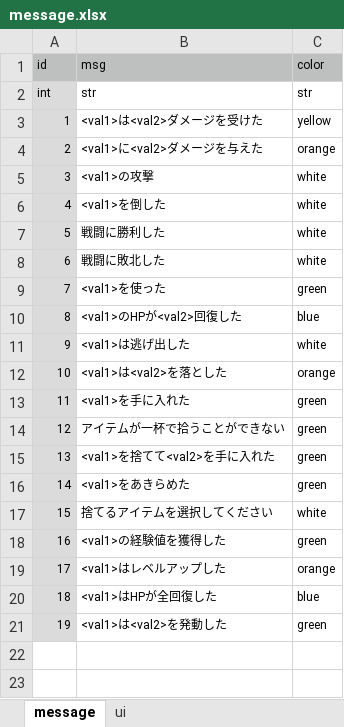
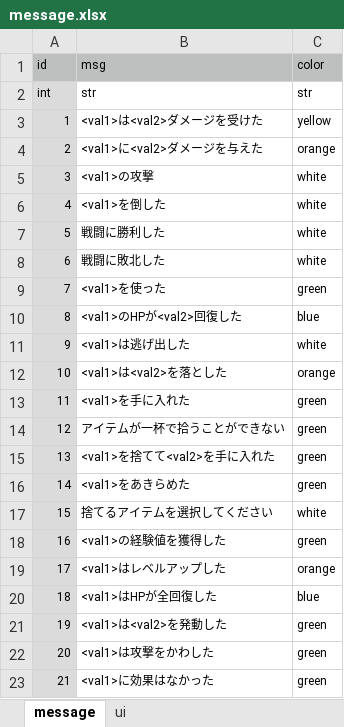
Before and after one commit to syun77/TournRPG, an Excel workbook: docs/message.xlsx, sheet message, drawn as a sheet; values as stored, in another font and other column widths than the file's, no borders; the diff names each change by its address in the sheet, - before the commit and + after, or states it on an @@ line.

```diff
--- a/docs/message.xlsx (sheet message)
+++ b/docs/message.xlsx (sheet message)
+row 22: 20 | <val1>は攻撃をかわした | green
+row 23: 21 | <val1>に効果はなかった | green
```
Also changed, not shown: 4 other files.
